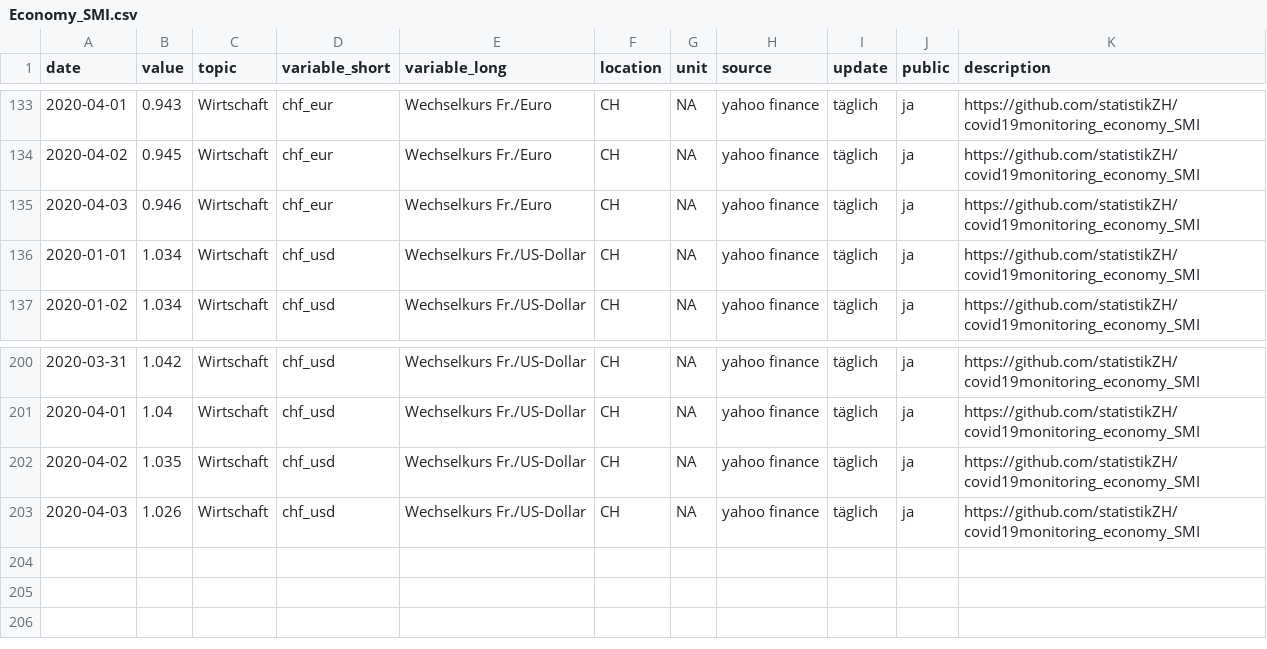
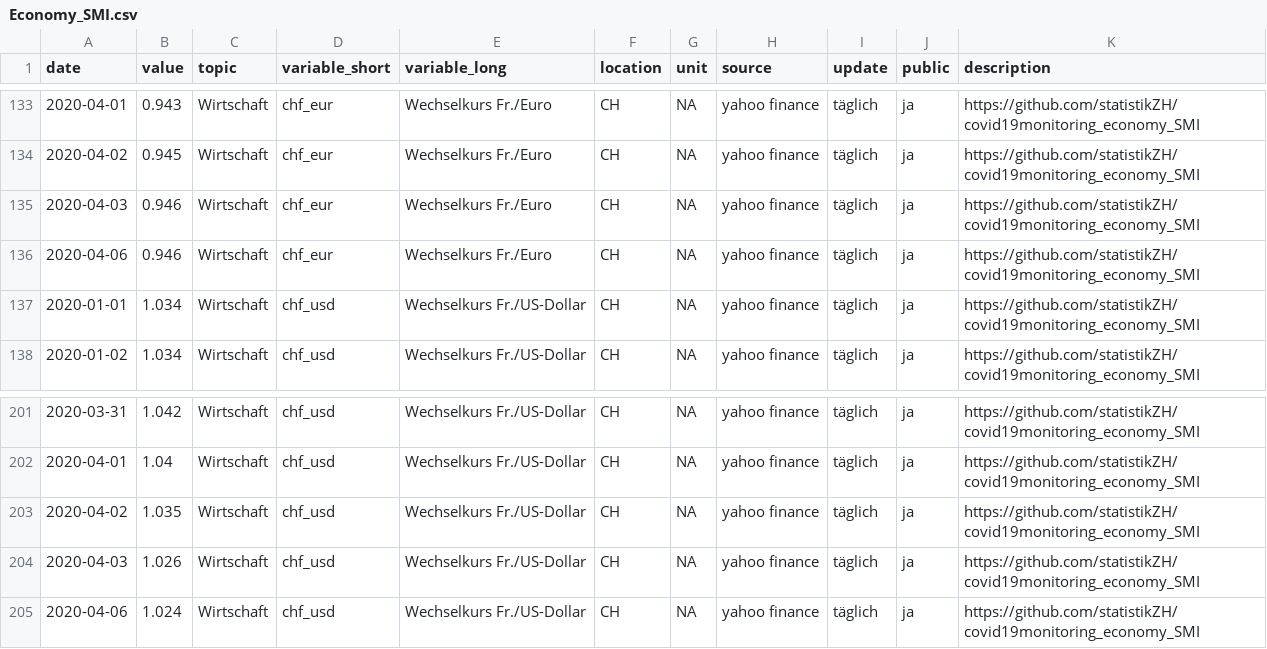
Before and after one commit to statistikZH/covid19monitoring_economy_SMI, a CSV file: Economy_SMI.csv, drawn as a sheet; only a part is shown, gaps mark what is left out; the diff names each change by its address in the sheet, - before the commit and + after, or states it on an @@ line.

Commit message:
update 6.4.

```diff
--- a/Economy_SMI.csv
+++ b/Economy_SMI.csv
+row 136: 2020-04-06 | 0.946 | Wirtschaft | chf_eur | Wechselkurs Fr./Euro | CH | NA | yahoo finance | täglich | ja | https://github.com/statistikZH/covid19monitoring_economy_SMI
+row 205: 2020-04-06 | 1.024 | Wirtschaft | chf_usd | Wechselkurs Fr./US-Dollar | CH | NA | yahoo finance | täglich | ja | https://github.com/statistikZH/covid19monitoring_economy_SMI
```
